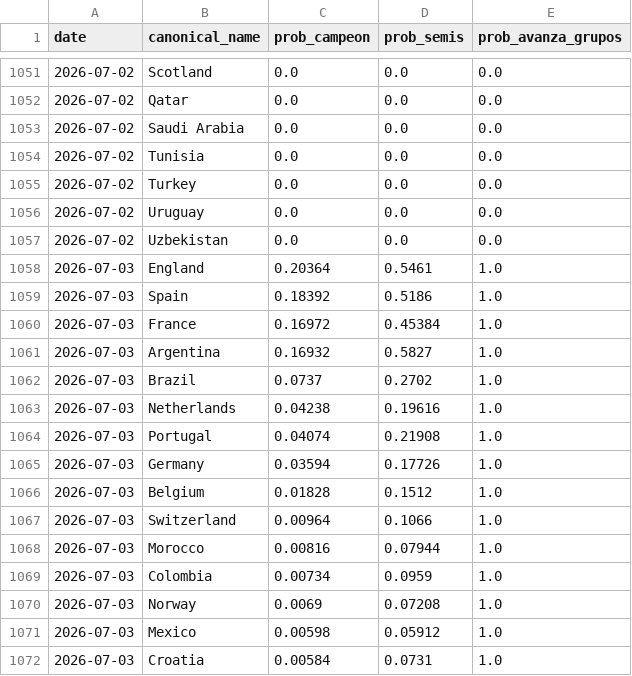
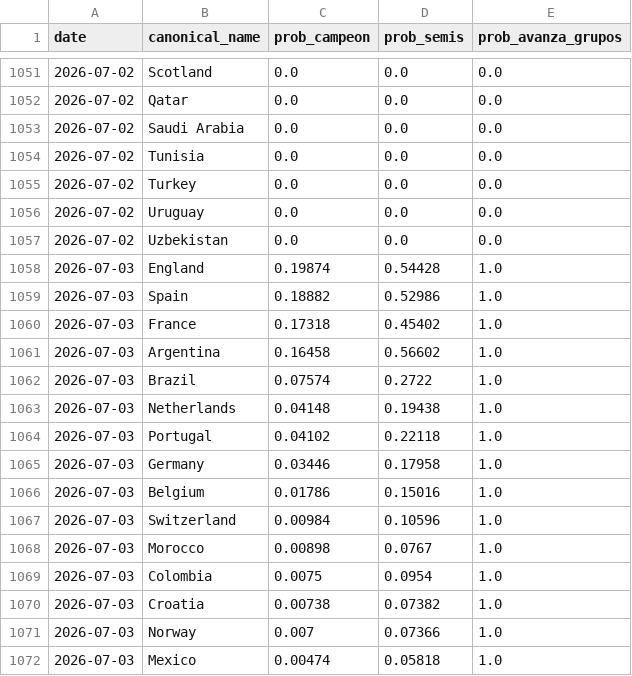
Before and after one commit to jamoji-ai/world-cup-predictor-pro, a CSV file: data/results/history_log.csv, drawn as a sheet; only a part is shown, gaps mark what is left out; the diff covers the shown part only.

```diff
--- a/data/results/history_log.csv
+++ b/data/results/history_log.csv
@@ -1057,16 +1057,16 @@ date,canonical_name,prob_campeon,prob_semis,prob_avanza_grupos
 2026-07-02,Uzbekistan,0.0,0.0,0.0
-2026-07-03,England,0.20364,0.5461,1.0
-2026-07-03,Spain,0.18392,0.5186,1.0
-2026-07-03,France,0.16972,0.45384,1.0
-2026-07-03,Argentina,0.16932,0.5827,1.0
-2026-07-03,Brazil,0.0737,0.2702,1.0
-2026-07-03,Netherlands,0.04238,0.19616,1.0
-2026-07-03,Portugal,0.04074,0.21908,1.0
-2026-07-03,Germany,0.03594,0.17726,1.0
-2026-07-03,Belgium,0.01828,0.1512,1.0
-2026-07-03,Switzerland,0.00964,0.1066,1.0
-2026-07-03,Morocco,0.00816,0.07944,1.0
-2026-07-03,Colombia,0.00734,0.0959,1.0
-2026-07-03,Norway,0.0069,0.07208,1.0
-2026-07-03,Mexico,0.00598,0.05912,1.0
-2026-07-03,Croatia,0.00584,0.0731,1.0
+2026-07-03,England,0.19874,0.54428,1.0
+2026-07-03,Spain,0.18882,0.52986,1.0
+2026-07-03,France,0.17318,0.45402,1.0
+2026-07-03,Argentina,0.16458,0.56602,1.0
+2026-07-03,Brazil,0.07574,0.2722,1.0
+2026-07-03,Netherlands,0.04148,0.19438,1.0
+2026-07-03,Portugal,0.04102,0.22118,1.0
+2026-07-03,Germany,0.03446,0.17958,1.0
+2026-07-03,Belgium,0.01786,0.15016,1.0
+2026-07-03,Switzerland,0.00984,0.10596,1.0
+2026-07-03,Morocco,0.00898,0.0767,1.0
+2026-07-03,Colombia,0.0075,0.0954,1.0
+2026-07-03,Croatia,0.00738,0.07382,1.0
+2026-07-03,Norway,0.007,0.07366,1.0
+2026-07-03,Mexico,0.00474,0.05818,1.0
```
Also changed, not shown: 2 added rows, 2 removed rows and 31 edited cells elsewhere in this file, data/raw/live_results.csv, data/results/simulation_results.csv, 1 other file.
